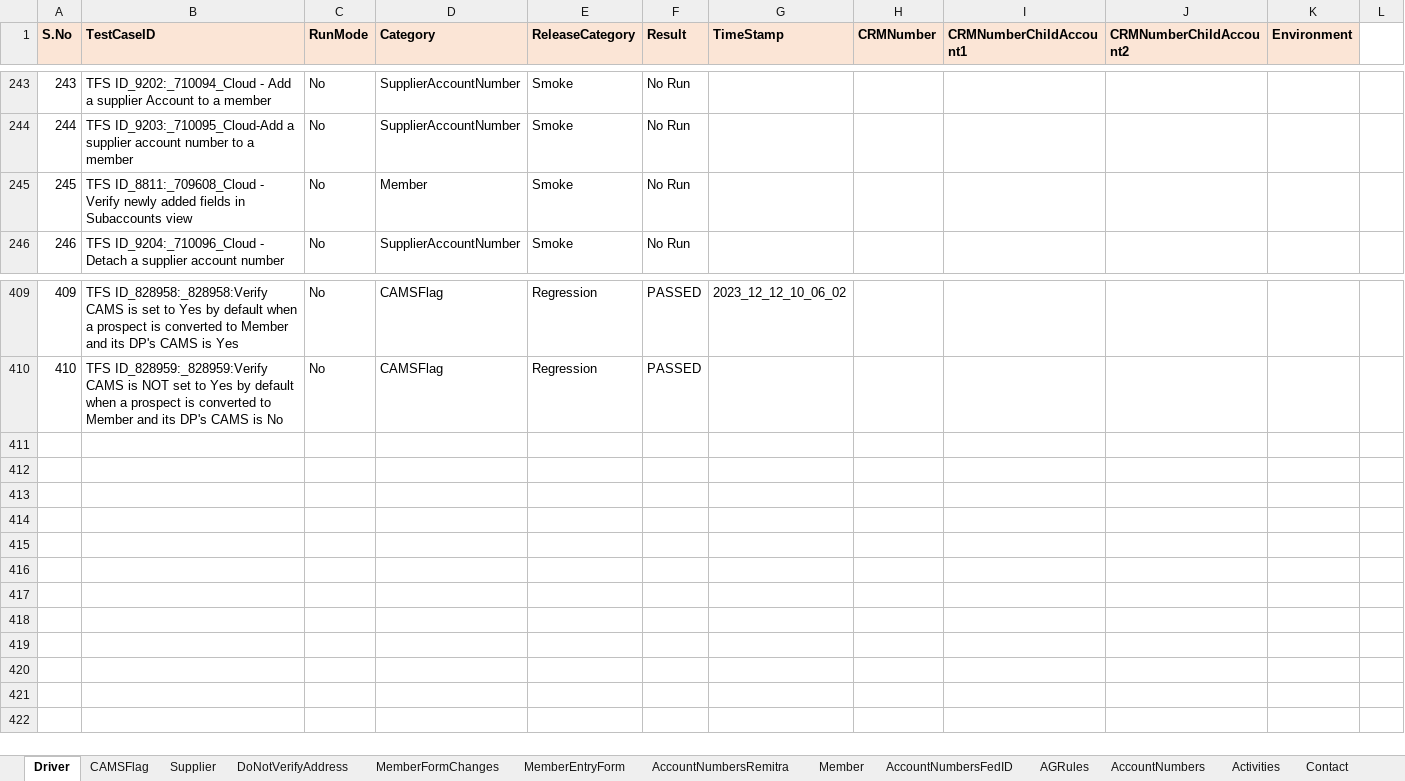
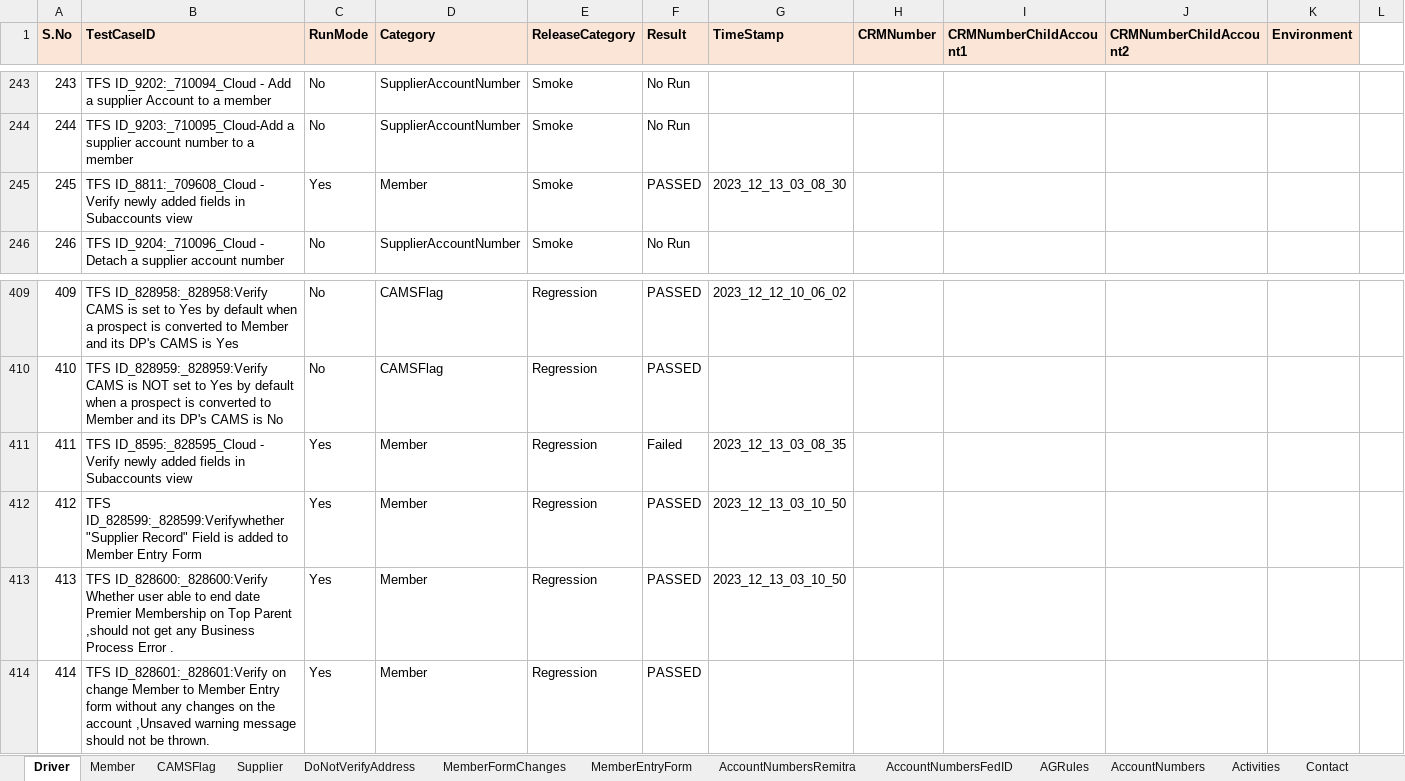
Before and after one commit to FaridhahN/Dynamics_CRM_Cloud_2023_Wave1, an Excel workbook: data/CRMCloud_Testdata.xlsx, sheet Driver, drawn as a sheet; only a part is shown, gaps mark what is left out; values as stored, in another font and other column widths than the file's, no borders; the diff names each change by its address in the sheet, - before the commit and + after, or states it on an @@ line.

Commit message:
Committing member test cases

```diff
--- a/data/CRMCloud_Testdata.xlsx (sheet Driver)
+++ b/data/CRMCloud_Testdata.xlsx (sheet Driver)
@@ sheet tab order changed: Driver | Member | CAMSFlag | Supplier | DoNotVerifyAddress | MemberFormChanges | MemberEntryForm | AccountNumbersRemitra | AccountNumbersFedID | AGRules | AccountNumbers | Activities | Contact @@
-C245 (RunMode): No
+C245 (RunMode): Yes
-F245 (Result): No Run
+F245 (Result): PASSED
-G245 (TimeStamp): (empty)
+G245 (TimeStamp): 2023_12_13_03_08_30
+row 411: 411 | TFS ID_8595:_828595_Cloud - Verify newly added fields in Subaccounts view | Yes | Member | Regression | Failed | 2023_12_13_03_08_35
+row 412: 412 | TFS ID_828599:_828599:Verifywhether "Supplier Record" Field is added to Member Entry Form | Yes | Member | Regression | PASSED | 2023_12_13_03_10_50
+row 413: 413 | TFS ID_828600:_828600:Verify Whether user able to end date Premier Membership on Top Parent ,should not get any Business Process Error . | Yes | Member | Regression | PASSED | 2023_12_13_03_10_50
+row 414: 414 | TFS ID_828601:_828601:Verify on change Member to Member Entry form without any changes on the account ,Unsaved warning message should not be thrown. | Yes | Member | Regression | PASSED
```
Also changed, not shown: sheet Member, sheet CAMSFlag, 8 other files.
